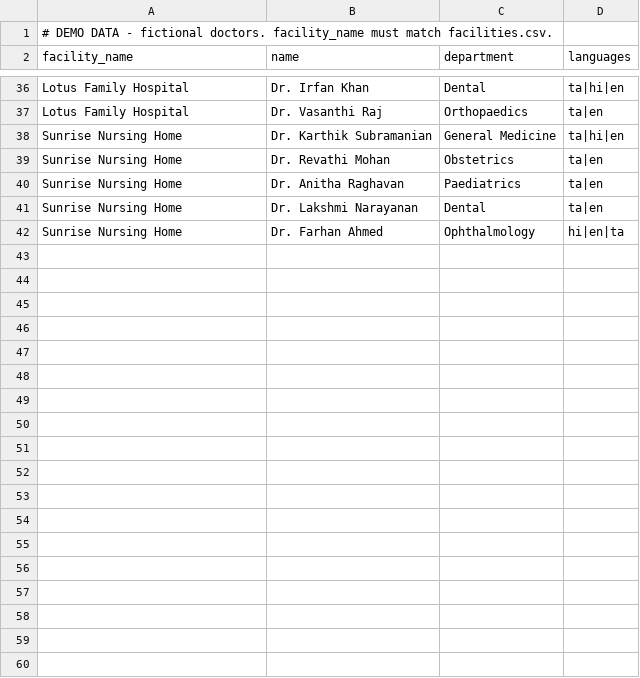
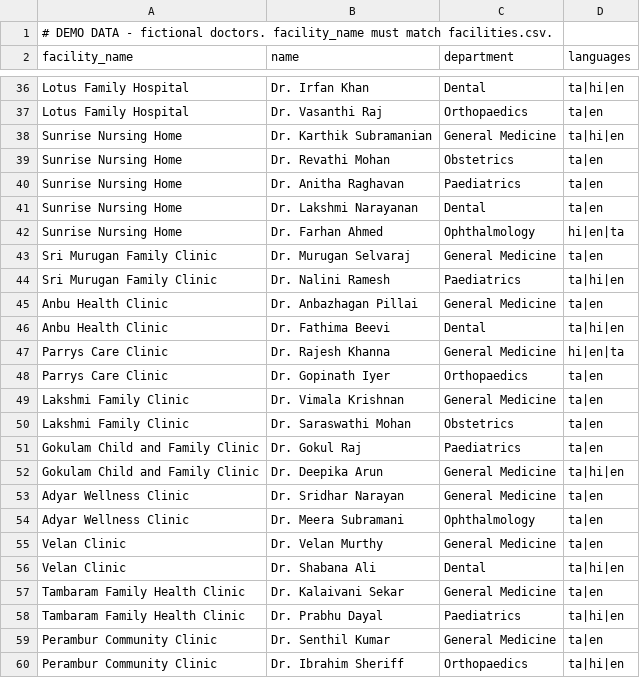
Before and after one commit to h-sane/hello-sahay, a CSV file: data/seed/doctors.csv, drawn as a sheet; only a part is shown, gaps mark what is left out; the diff covers the shown part only; the diff names each change by its address in the sheet, - before the commit and + after, or states it on an @@ line.

```diff
--- a/data/seed/doctors.csv
+++ b/data/seed/doctors.csv
+row 43: Sri Murugan Family Clinic | Dr. Murugan Selvaraj | General Medicine | ta|en
+row 44: Sri Murugan Family Clinic | Dr. Nalini Ramesh | Paediatrics | ta|hi|en
+row 45: Anbu Health Clinic | Dr. Anbazhagan Pillai | General Medicine | ta|en
+row 46: Anbu Health Clinic | Dr. Fathima Beevi | Dental | ta|hi|en
+row 47: Parrys Care Clinic | Dr. Rajesh Khanna | General Medicine | hi|en|ta
+row 48: Parrys Care Clinic | Dr. Gopinath Iyer | Orthopaedics | ta|en
+row 49: Lakshmi Family Clinic | Dr. Vimala Krishnan | General Medicine | ta|en
+row 50: Lakshmi Family Clinic | Dr. Saraswathi Mohan | Obstetrics | ta|en
+row 51: Gokulam Child and Family Clinic | Dr. Gokul Raj | Paediatrics | ta|en
+row 52: Gokulam Child and Family Clinic | Dr. Deepika Arun | General Medicine | ta|hi|en
+row 53: Adyar Wellness Clinic | Dr. Sridhar Narayan | General Medicine | ta|en
+row 54: Adyar Wellness Clinic | Dr. Meera Subramani | Ophthalmology | ta|en
+row 55: Velan Clinic | Dr. Velan Murthy | General Medicine | ta|en
+row 56: Velan Clinic | Dr. Shabana Ali | Dental | ta|hi|en
+row 57: Tambaram Family Health Clinic | Dr. Kalaivani Sekar | General Medicine | ta|en
+row 58: Tambaram Family Health Clinic | Dr. Prabhu Dayal | Paediatrics | ta|hi|en
+row 59: Perambur Community Clinic | Dr. Senthil Kumar | General Medicine | ta|en
+row 60: Perambur Community Clinic | Dr. Ibrahim Sheriff | Orthopaedics | ta|hi|en
```
Also changed, not shown: 12 added rows elsewhere in this file, data/seed/facilities.csv, 1 other file.
